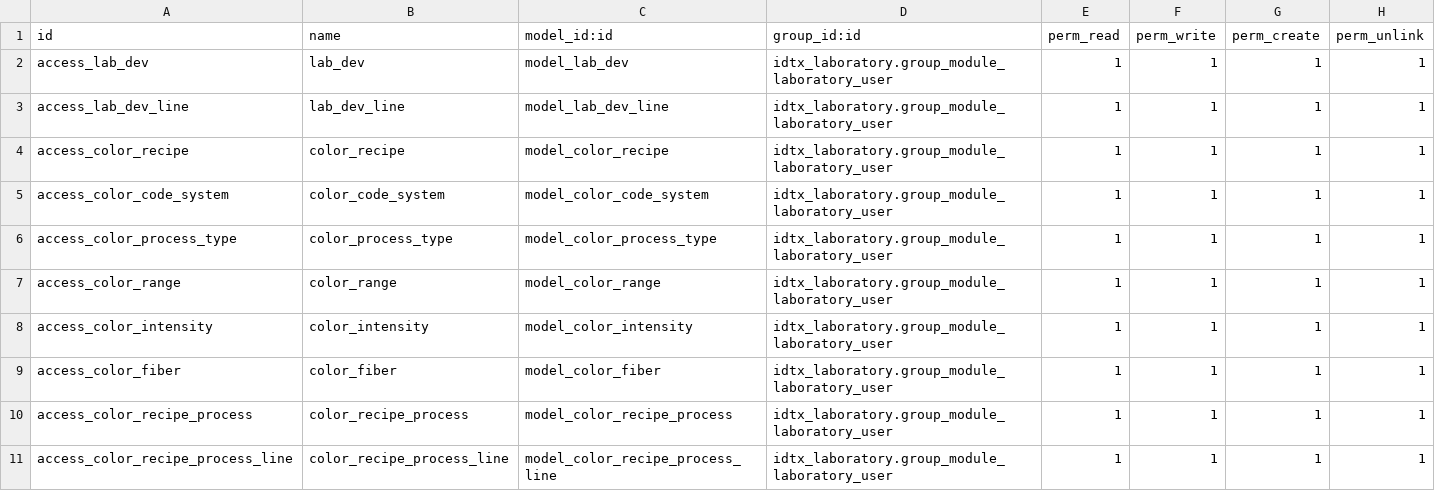
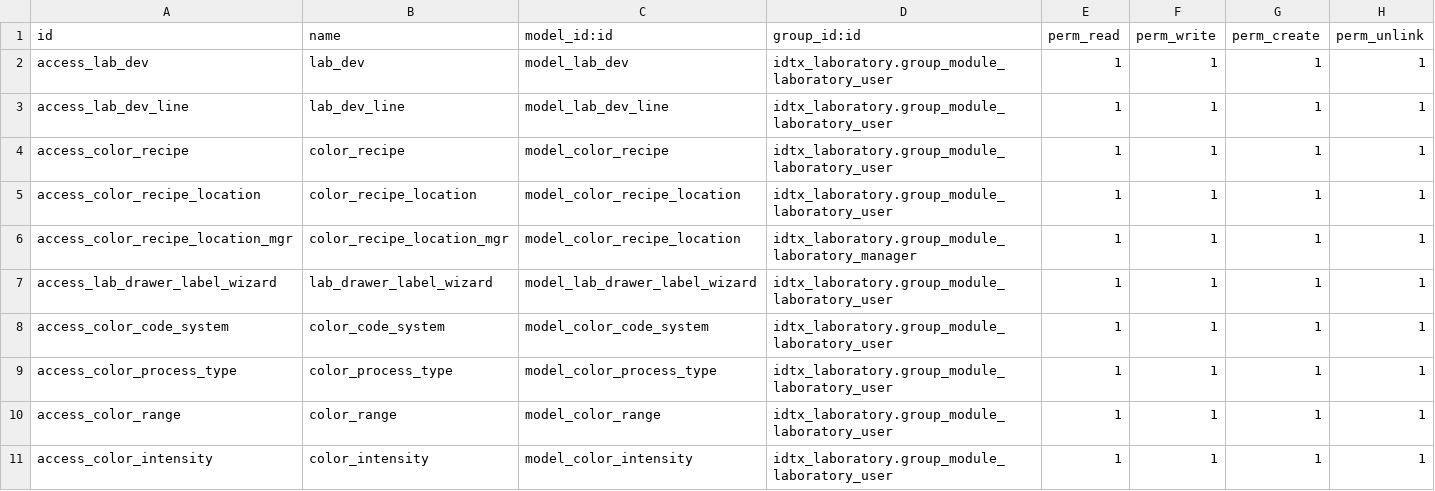
Before and after one commit to perucodex/idetex, a CSV file: idtx_laboratory/security/ir.model.access.csv, drawn as a sheet; only a part is shown; the shorter side is filled out with more unchanged rows.

```diff
--- a/idtx_laboratory/security/ir.model.access.csv
+++ b/idtx_laboratory/security/ir.model.access.csv
@@ -4,2 +4,5 @@ access_lab_dev_line,lab_dev_line,model_lab_dev_line,idtx_laboratory.group_module
 access_color_recipe,color_recipe,model_color_recipe,idtx_laboratory.group_module_laboratory_user,1,1,1,1
+access_color_recipe_location,color_recipe_location,model_color_recipe_location,idtx_laboratory.group_module_laboratory_user,1,1,1,1
+access_color_recipe_location_mgr,color_recipe_location_mgr,model_color_recipe_location,idtx_laboratory.group_module_laboratory_manager,1,1,1,1
+access_lab_drawer_label_wizard,lab_drawer_label_wizard,model_lab_drawer_label_wizard,idtx_laboratory.group_module_laboratory_user,1,1,1,1
 access_color_code_system,color_code_system,model_color_code_system,idtx_laboratory.group_module_laboratory_user,1,1,1,1
```
Also changed, not shown: 44 other files.
